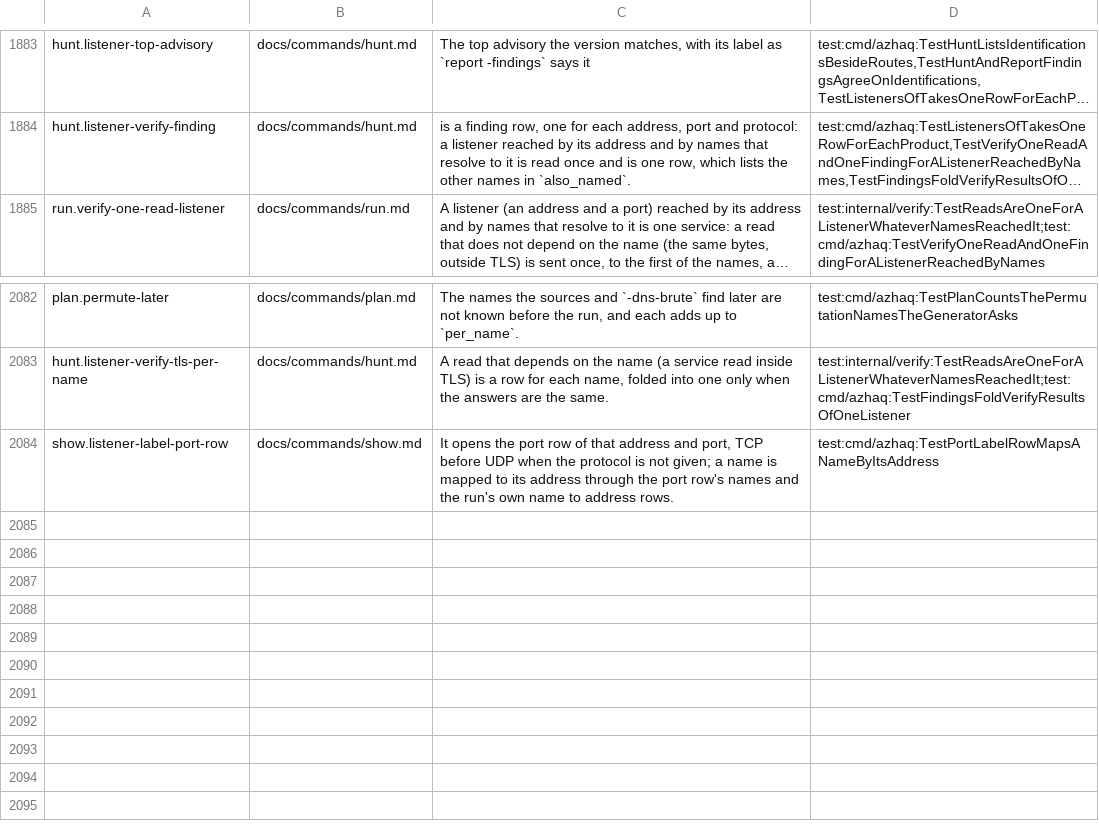
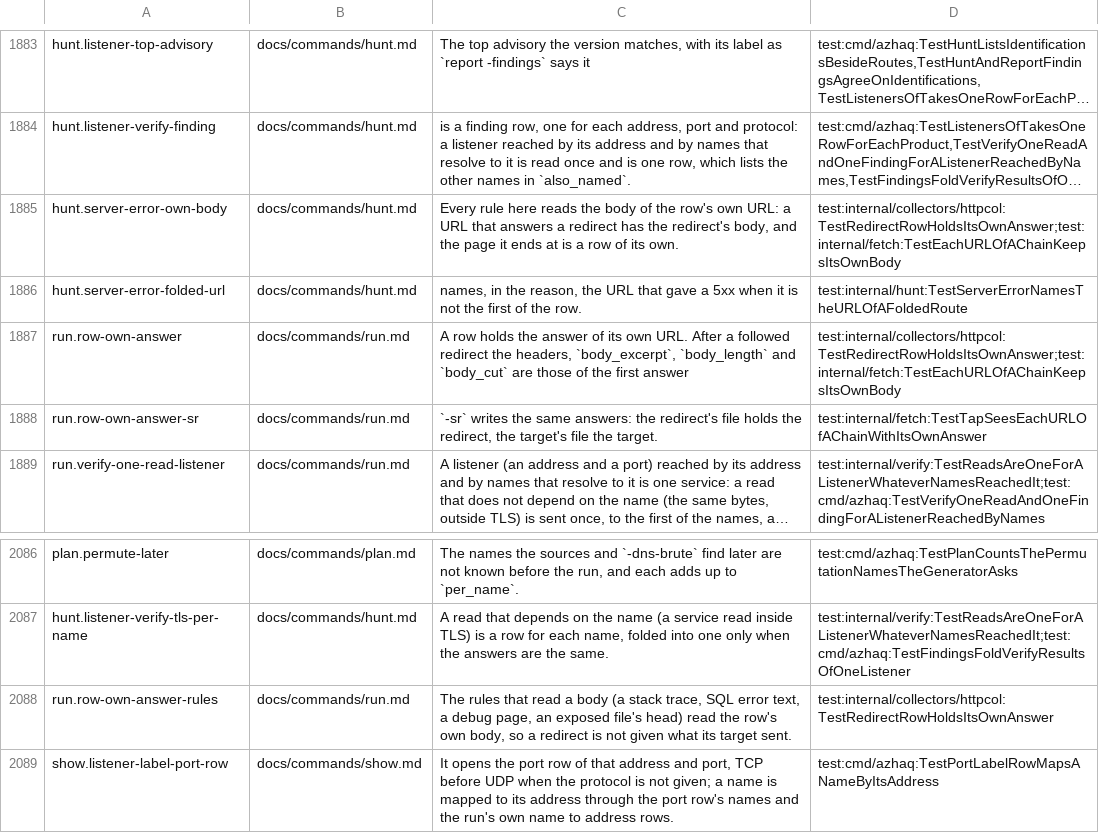
Before and after one commit to lilsadfoqs/azhaq, a TSV file: docs/claims.tsv, drawn as a sheet; only a part is shown, gaps mark what is left out; long unchanged cells end in …; the diff names each change by its address in the sheet, - before the commit and + after, or states it on an @@ line.

Commit message:
fix(fetch): a redirect's row holds its own answer
The row of a URL that answered a 302 kept the body of the page the chain
ended on (body_excerpt, body_length, body_url), and the stack trace, error
text and file head read from that body, so hunt reported a trace for an
empty 302. Each hop of a chain now keeps its own body (and the cache and
the resume keep it); the row of a followed redirect, and of a path check,
stores the first hop's answer, and the page it ends at is a row of its
own through the redirect hint. -sr writes each URL of the chain with its
own answer. A route folding /assets and /assets/ names the URL that gave
a 5xx when it is not the first of the row.

Closes #588

```diff
--- a/docs/claims.tsv
+++ b/docs/claims.tsv
+row 1885: hunt.server-error-own-body | docs/commands/hunt.md | Every rule here reads the body of the row's own URL: a URL that answers a redirect has the redirect's body, and the page it ends at is a row of its own. | test:internal/collectors/httpcol:TestRedirectRowHoldsItsOwnAnswer;test:internal/fetch:TestEachURLOfAChainKeepsItsOwnBody
+row 1886: hunt.server-error-folded-url | docs/commands/hunt.md | names, in the reason, the URL that gave a 5xx when it is not the first of the row. | test:internal/hunt:TestServerErrorNamesTheURLOfAFoldedRoute
+row 1887: run.row-own-answer | docs/commands/run.md | A row holds the answer of its own URL. After a followed redirect the headers, `body_excerpt`, `body_length` and `body_cut` are those of the first answer | test:internal/collectors/httpcol:TestRedirectRowHoldsItsOwnAnswer;test:internal/fetch:TestEachURLOfAChainKeepsItsOwnBody
+row 1888: run.row-own-answer-sr | docs/commands/run.md | `-sr` writes the same answers: the redirect's file holds the redirect, the target's file the target. | test:internal/fetch:TestTapSeesEachURLOfAChainWithItsOwnAnswer
+row 2088: run.row-own-answer-rules | docs/commands/run.md | The rules that read a body (a stack trace, SQL error text, a debug page, an exposed file's head) read the row's own body, so a redirect is not given what its target sent. | test:internal/collectors/httpcol:TestRedirectRowHoldsItsOwnAnswer
```
Also changed, not shown: 12 other files.
